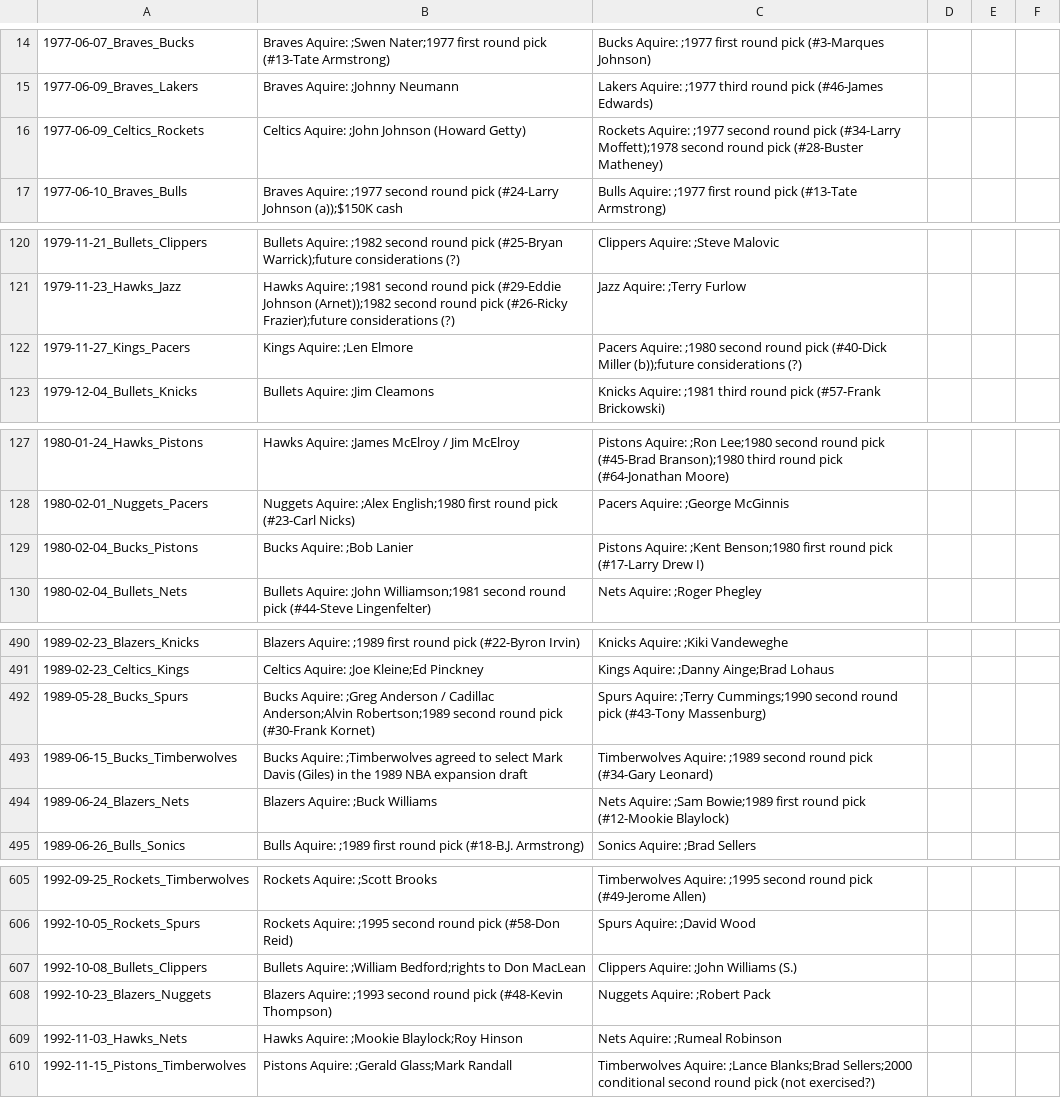
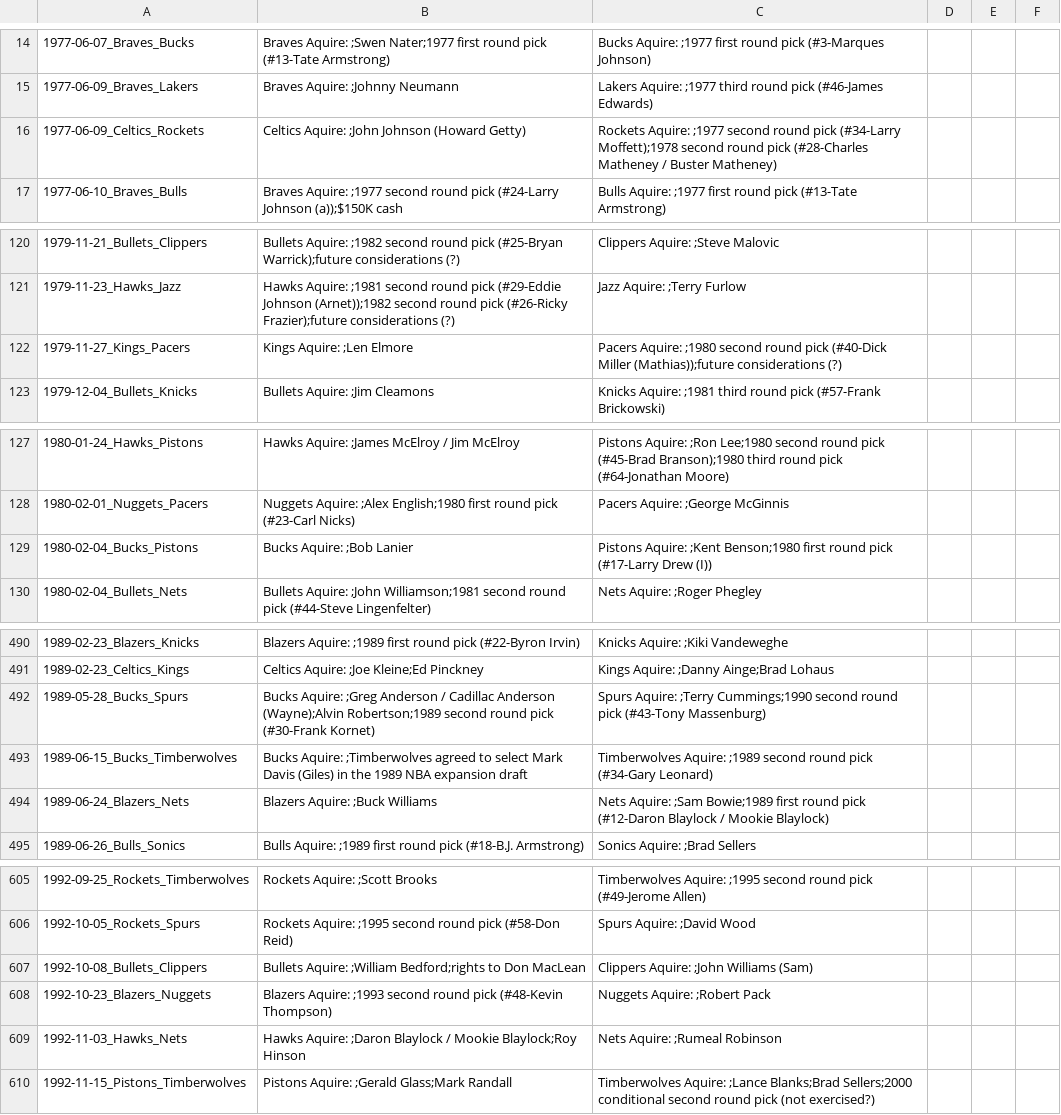
Before and after one commit to aaabuk02/TradeNet, a CSV file: scrape/trades.csv, drawn as a sheet; only a part is shown, gaps mark what is left out; the diff covers the shown part only.

```diff
--- a/scrape/trades.csv
+++ b/scrape/trades.csv
@@ -15,3 +15,3 @@
 1977-06-09_Braves_Lakers,Braves Aquire: ;Johnny Neumann,Lakers Aquire: ;1977 third round pick (#46-James Edwards),,,
-1977-06-09_Celtics_Rockets,Celtics Aquire: ;John Johnson (Howard Getty),Rockets Aquire: ;1977 second round pick (#34-Larry Moffett);1978 second round pick (#28-Buster Matheney),,,
+1977-06-09_Celtics_Rockets,Celtics Aquire: ;John Johnson (Howard Getty),Rockets Aquire: ;1977 second round pick (#34-Larry Moffett);1978 second round pick (#28-Charles Matheney / Buster Matheney),,,
 1977-06-10_Braves_Bulls,Braves Aquire: ;1977 second round pick (#24-Larry Johnson (a));$150K cash,Bulls Aquire: ;1977 first round pick (#13-Tate Armstrong),,,
@@ -121,3 +121,3 @@
 1979-11-23_Hawks_Jazz,Hawks Aquire: ;1981 second round pick (#29-Eddie Johnson (Arnet));1982 second round pick (#26-Ricky Frazier);future considerations (?),Jazz Aquire: ;Terry Furlow,,,
-1979-11-27_Kings_Pacers,Kings Aquire: ;Len Elmore,Pacers Aquire: ;1980 second round pick (#40-Dick Miller (b));future considerations (?),,,
+1979-11-27_Kings_Pacers,Kings Aquire: ;Len Elmore,Pacers Aquire: ;1980 second round pick (#40-Dick Miller (Mathias));future considerations (?),,,
 1979-12-04_Bullets_Knicks,Bullets Aquire: ;Jim Cleamons,Knicks Aquire: ;1981 third round pick (#57-Frank Brickowski),,,
@@ -128,3 +128,3 @@
 1980-02-01_Nuggets_Pacers,Nuggets Aquire: ;Alex English;1980 first round pick (#23-Carl Nicks),Pacers Aquire: ;George McGinnis,,,
-1980-02-04_Bucks_Pistons,Bucks Aquire: ;Bob Lanier,Pistons Aquire: ;Kent Benson;1980 first round pick (#17-Larry Drew I),,,
+1980-02-04_Bucks_Pistons,Bucks Aquire: ;Bob Lanier,Pistons Aquire: ;Kent Benson;1980 first round pick (#17-Larry Drew (I)),,,
 1980-02-04_Bullets_Nets,Bullets Aquire: ;John Williamson;1981 second round pick (#44-Steve Lingenfelter),Nets Aquire: ;Roger Phegley,,,
@@ -491,5 +491,5 @@
 1989-02-23_Celtics_Kings,Celtics Aquire: ;Joe Kleine;Ed Pinckney,Kings Aquire: ;Danny Ainge;Brad Lohaus,,,
-1989-05-28_Bucks_Spurs,Bucks Aquire: ;Greg Anderson / Cadillac Anderson;Alvin Robertson;1989 second round pick (#30-Frank Kornet),Spurs Aquire: ;Terry Cummings;1990 second round pick (#43-Tony Massenburg),,,
+1989-05-28_Bucks_Spurs,Bucks Aquire: ;Greg Anderson / Cadillac Anderson (Wayne);Alvin Robertson;1989 second round pick (#30-Frank Kornet),Spurs Aquire: ;Terry Cummings;1990 second round pick (#43-Tony Massenburg),,,
 1989-06-15_Bucks_Timberwolves,Bucks Aquire: ;Timberwolves agreed to select Mark Davis (Giles) in the 1989 NBA expansion draft,Timberwolves Aquire: ;1989 second round pick (#34-Gary Leonard),,,
-1989-06-24_Blazers_Nets,Blazers Aquire: ;Buck Williams,Nets Aquire: ;Sam Bowie;1989 first round pick (#12-Mookie Blaylock),,,
+1989-06-24_Blazers_Nets,Blazers Aquire: ;Buck Williams,Nets Aquire: ;Sam Bowie;1989 first round pick (#12-Daron Blaylock / Mookie Blaylock),,,
 1989-06-26_Bulls_Sonics,Bulls Aquire: ;1989 first round pick (#18-B.J. Armstrong),Sonics Aquire: ;Brad Sellers,,,
@@ -606,5 +606,5 @@
 1992-10-05_Rockets_Spurs,Rockets Aquire: ;1995 second round pick (#58-Don Reid),Spurs Aquire: ;David Wood,,,
-1992-10-08_Bullets_Clippers,Bullets Aquire: ;William Bedford;rights to Don MacLean,Clippers Aquire: ;John Williams (S.),,,
+1992-10-08_Bullets_Clippers,Bullets Aquire: ;William Bedford;rights to Don MacLean,Clippers Aquire: ;John Williams (Sam),,,
 1992-10-23_Blazers_Nuggets,Blazers Aquire: ;1993 second round pick (#48-Kevin Thompson),Nuggets Aquire: ;Robert Pack,,,
-1992-11-03_Hawks_Nets,Hawks Aquire: ;Mookie Blaylock;Roy Hinson,Nets Aquire: ;Rumeal Robinson,,,
+1992-11-03_Hawks_Nets,Hawks Aquire: ;Daron Blaylock / Mookie Blaylock;Roy Hinson,Nets Aquire: ;Rumeal Robinson,,,
 1992-11-15_Pistons_Timberwolves,Pistons Aquire: ;Gerald Glass;Mark Randall,Timberwolves Aquire: ;Lance Blanks;Brad Sellers;2000 conditional second round pick (not exercised?),,,
```
Also changed, not shown: 13 added rows, 1 removed row, 11 moved rows and 26 edited cells elsewhere in this file, scrape/edges.csv, scrape/nodes.csv, 3 other files.
